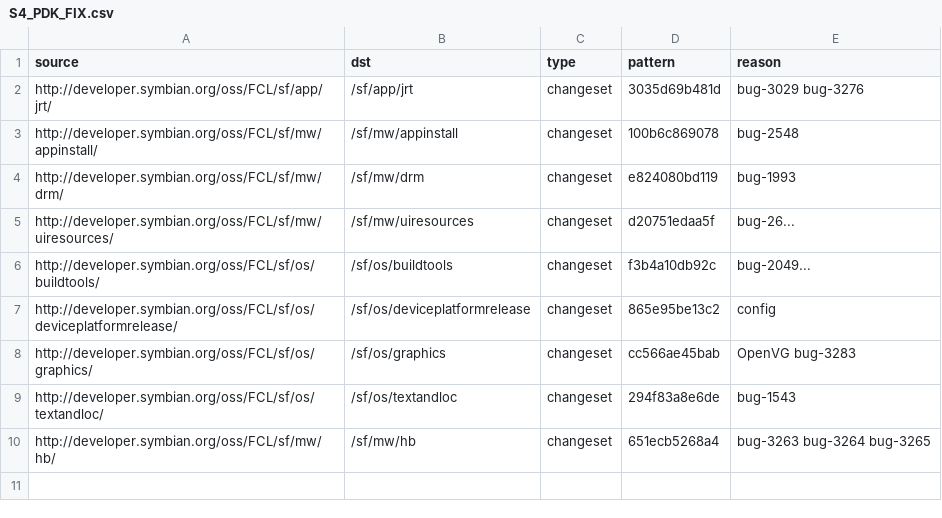
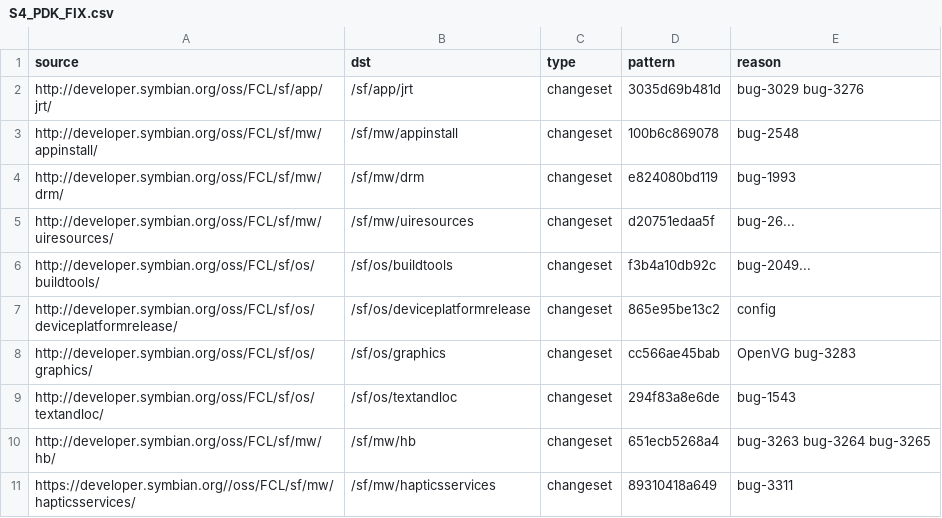
Before and after one commit to SymbianSource/oss.FCL.sftools.fbf.buildmanifest, a CSV file: S4_PDK_FIX.csv, drawn as a sheet; the diff names each change by its address in the sheet, - before the commit and + after, or states it on an @@ line.

Commit message:
Move mw/hapticsservices S4_PDK_FIX label to get workaround for bug 3311

```diff
--- a/S4_PDK_FIX.csv
+++ b/S4_PDK_FIX.csv
+row 11: https://developer.symbian.org//oss/FCL/sf/mw/hapticsservices/ | /sf/mw/hapticsservices | changeset | 89310418a649 | bug-3311
```
